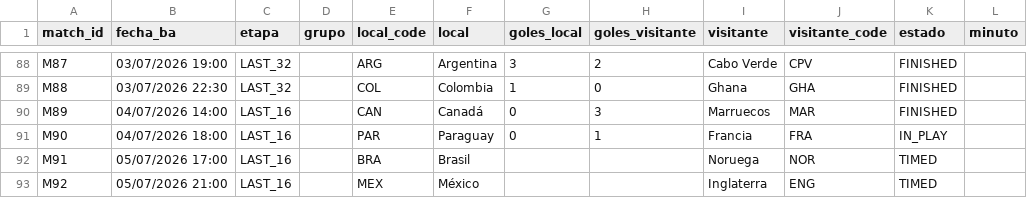
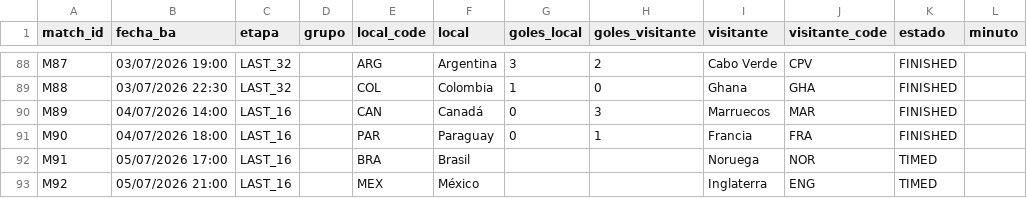
Before and after one commit to allerand/mundial-resultados, a CSV file: data/resultados.csv, drawn as a sheet; only a part is shown, gaps mark what is left out.

```diff
--- a/data/resultados.csv
+++ b/data/resultados.csv
@@ -90,3 +90,3 @@ M88,03/07/2026 22:30,LAST_32,,COL,Colombia,1,0,Ghana,GHA,FINISHED,
 M89,04/07/2026 14:00,LAST_16,,CAN,Canadá,0,3,Marruecos,MAR,FINISHED,
-M90,04/07/2026 18:00,LAST_16,,PAR,Paraguay,0,1,Francia,FRA,IN_PLAY,
+M90,04/07/2026 18:00,LAST_16,,PAR,Paraguay,0,1,Francia,FRA,FINISHED,
 M91,05/07/2026 17:00,LAST_16,,BRA,Brasil,,,Noruega,NOR,TIMED,
```
Also changed, not shown: 2 other files.
